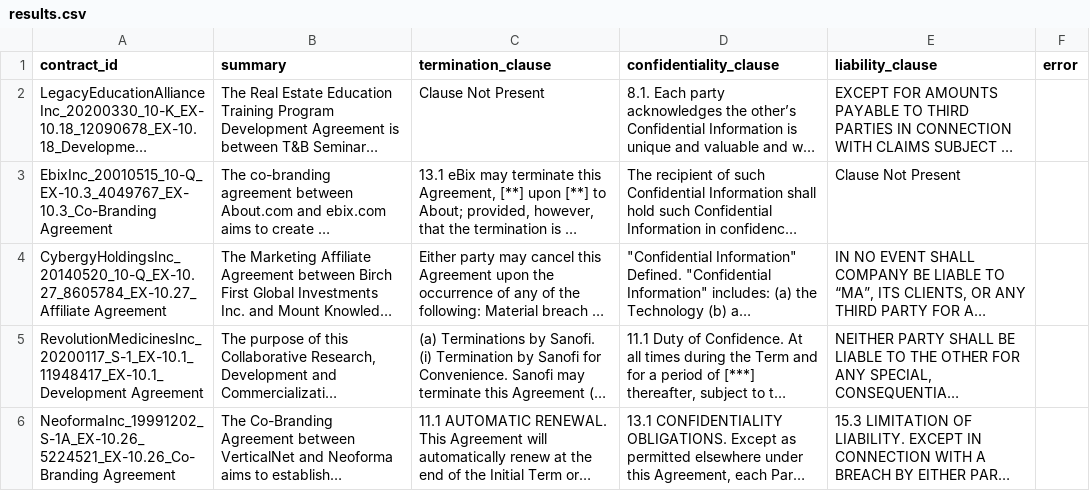
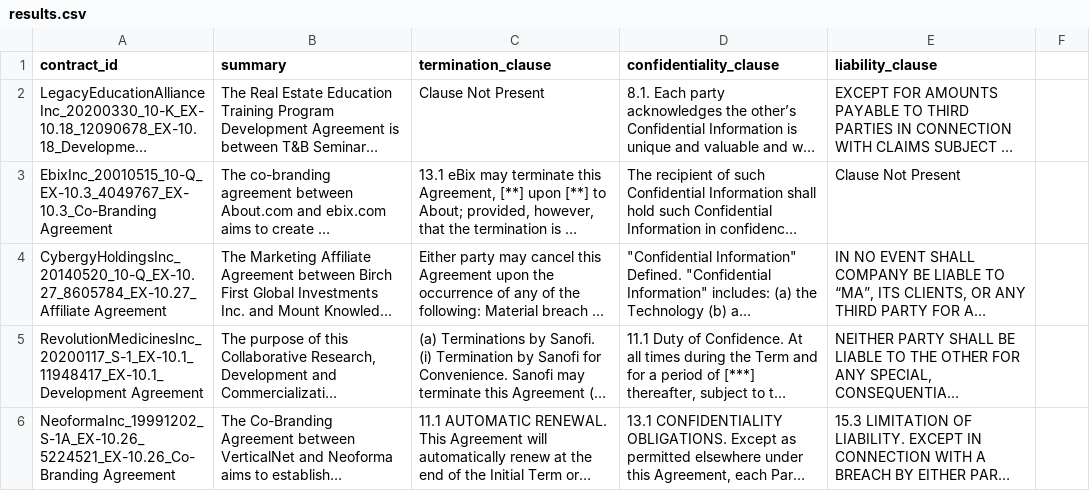
Before and after one commit to Prafulla-Bharate/cuad-clause-extraction, a CSV file: outputs/results.csv, drawn as a sheet; only a part is shown; long unchanged cells end in …; the diff names each change by its address in the sheet, - before the commit and + after, or states it on an @@ line.

Commit message:
Update results.csv

```diff
--- a/outputs/results.csv
+++ b/outputs/results.csv
-F1: error
+F1: (empty)
```
